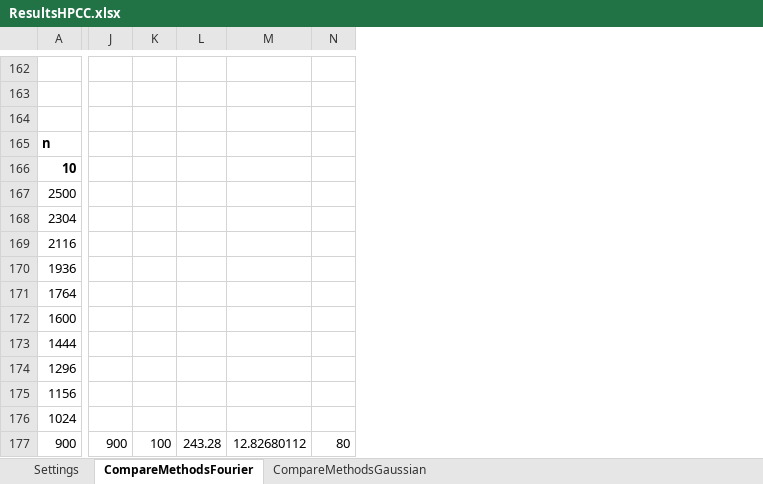
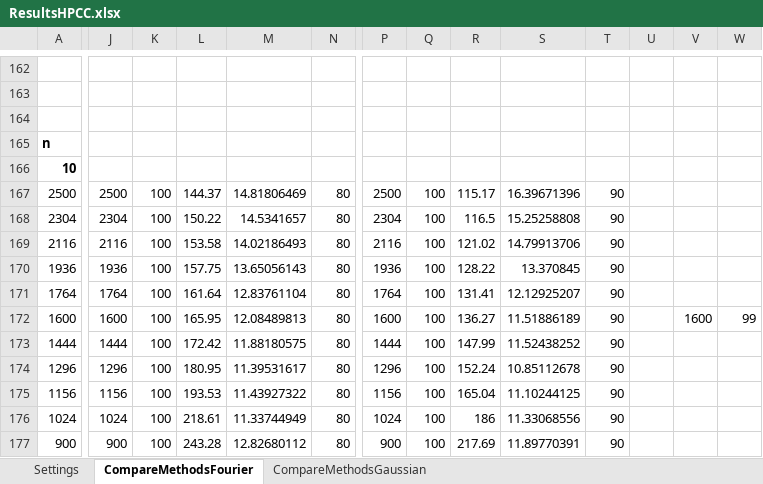
Before and after one commit to MichaelPerlmutter/ModewiseTRIP, an Excel workbook: ResultsHPCC.xlsx, sheet CompareMethodsFourier, drawn as a sheet; only a part is shown, gaps mark what is left out; values as stored, in another font and other column widths than the file's, no borders; the diff covers the shown part only; the diff names each change by its address in the sheet, - before the commit and + after, or states it on an @@ line.

```diff
--- a/ResultsHPCC.xlsx (sheet CompareMethodsFourier)
+++ b/ResultsHPCC.xlsx (sheet CompareMethodsFourier)
+column P, rows 167-177: 2500 | 2304 | 2116 | 1936 | 1764 | 1600 | 1444 | 1296 | 1156 | 1024 | 900
+column Q, rows 167-177: all 100
+column R, rows 167-177: 115.17 | 116.5 | 121.02 | 128.22 | 131.41 | 136.27 | 147.99 | 152.24 | 165.04 | 186 | 217.69
+column S, rows 167-177: 16.39671396 | 15.25258808 | 14.79913706 | 13.370845 | 12.12925207 | 11.51886189 | 11.52438252 | 10.85112678 | 11.10244125 | 11.33068556 | 11.89770391
+column T, rows 167-177: all 90
+column U, empty
+column V, row 172: 1600
+column W, row 172: 99
-J167: (empty)
+J167: 2500
-K167:K176: (empty)
+K167:K176: 100
-L167: (empty)
+L167: 144.37
-M167: (empty)
+M167: 14.81806469
-N167:N176: (empty)
+N167:N176: 80
-J168: (empty)
+J168: 2304
-L168: (empty)
+L168: 150.22
-M168: (empty)
+M168: 14.5341657
-J169: (empty)
+J169: 2116
-L169: (empty)
+L169: 153.58
-M169: (empty)
+M169: 14.02186493
-J170: (empty)
+J170: 1936
-L170: (empty)
+L170: 157.75
-M170: (empty)
+M170: 13.65056143
-J171: (empty)
+J171: 1764
-L171: (empty)
+L171: 161.64
-M171: (empty)
+M171: 12.83761104
-J172: (empty)
+J172: 1600
-L172: (empty)
+L172: 165.95
-M172: (empty)
+M172: 12.08489813
-J173: (empty)
+J173: 1444
-L173: (empty)
+L173: 172.42
-M173: (empty)
+M173: 11.88180575
-J174: (empty)
+J174: 1296
-L174: (empty)
+L174: 180.95
-M174: (empty)
+M174: 11.39531617
-J175: (empty)
+J175: 1156
-L175: (empty)
+L175: 193.53
-M175: (empty)
+M175: 11.43927322
-J176: (empty)
+J176: 1024
-L176: (empty)
+L176: 218.61
-M176: (empty)
+M176: 11.33744949
```
Also changed, not shown: 1 added row, 4 added columns and 35 edited cells elsewhere in this sheet, sheet CompareMethodsGaussian, formulas that keep their value, RESULTS.xlsx.
